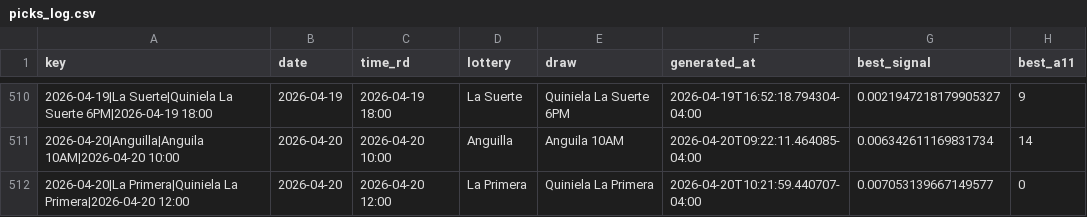
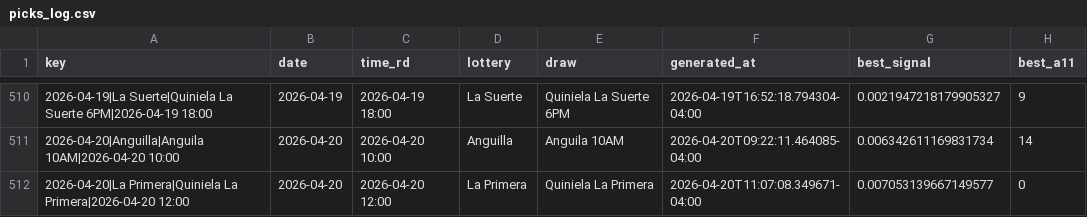
Before and after one commit to carbosota1/COMPARE, a CSV file: data/picks_log.csv, drawn as a sheet; only a part is shown, gaps mark what is left out; the diff names each change by its address in the sheet, - before the commit and + after, or states it on an @@ line.

```diff
--- a/data/picks_log.csv
+++ b/data/picks_log.csv
-F512 (generated_at): 2026-04-20T10:21:59.440707-04:00
+F512 (generated_at): 2026-04-20T11:07:08.349671-04:00
```
Also changed, not shown: 3 other files.
